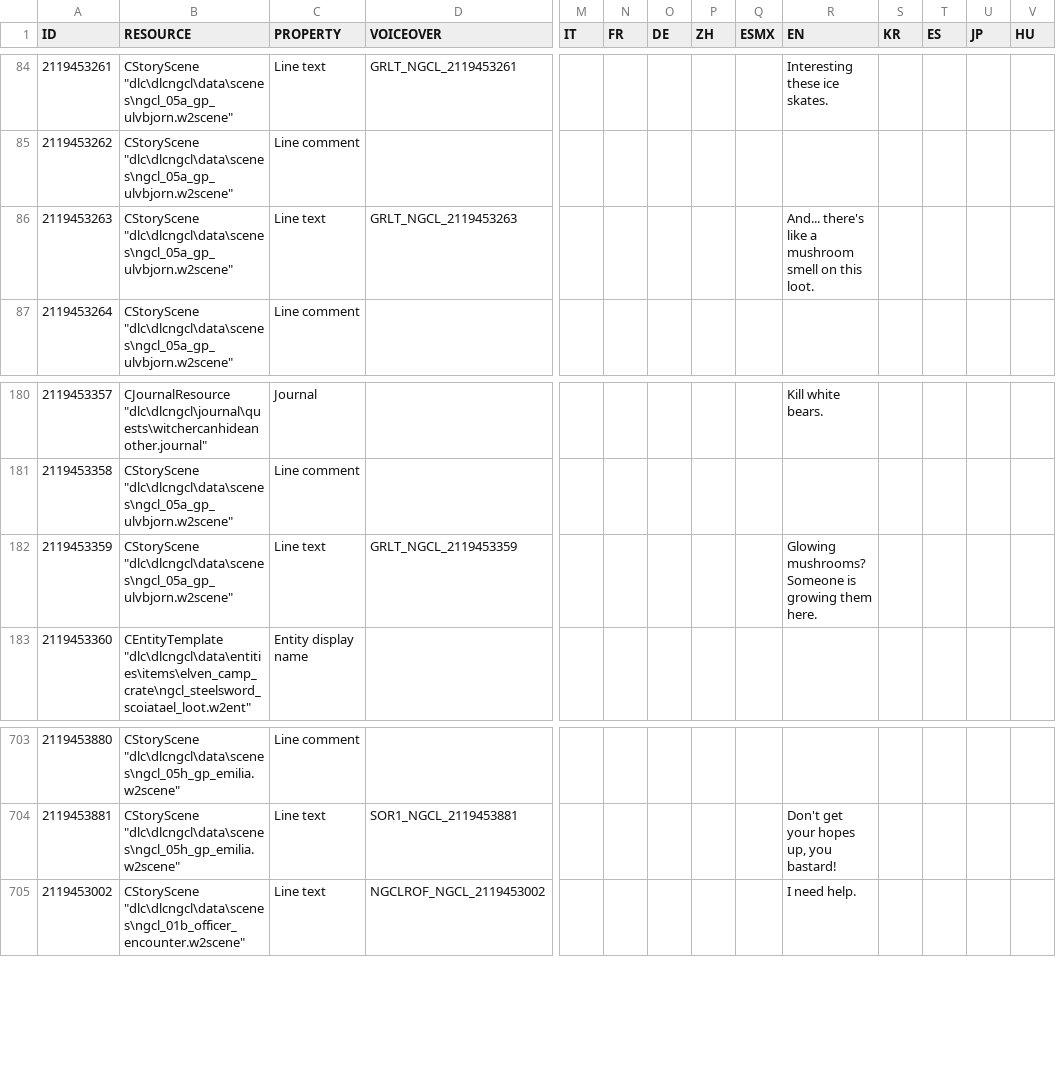
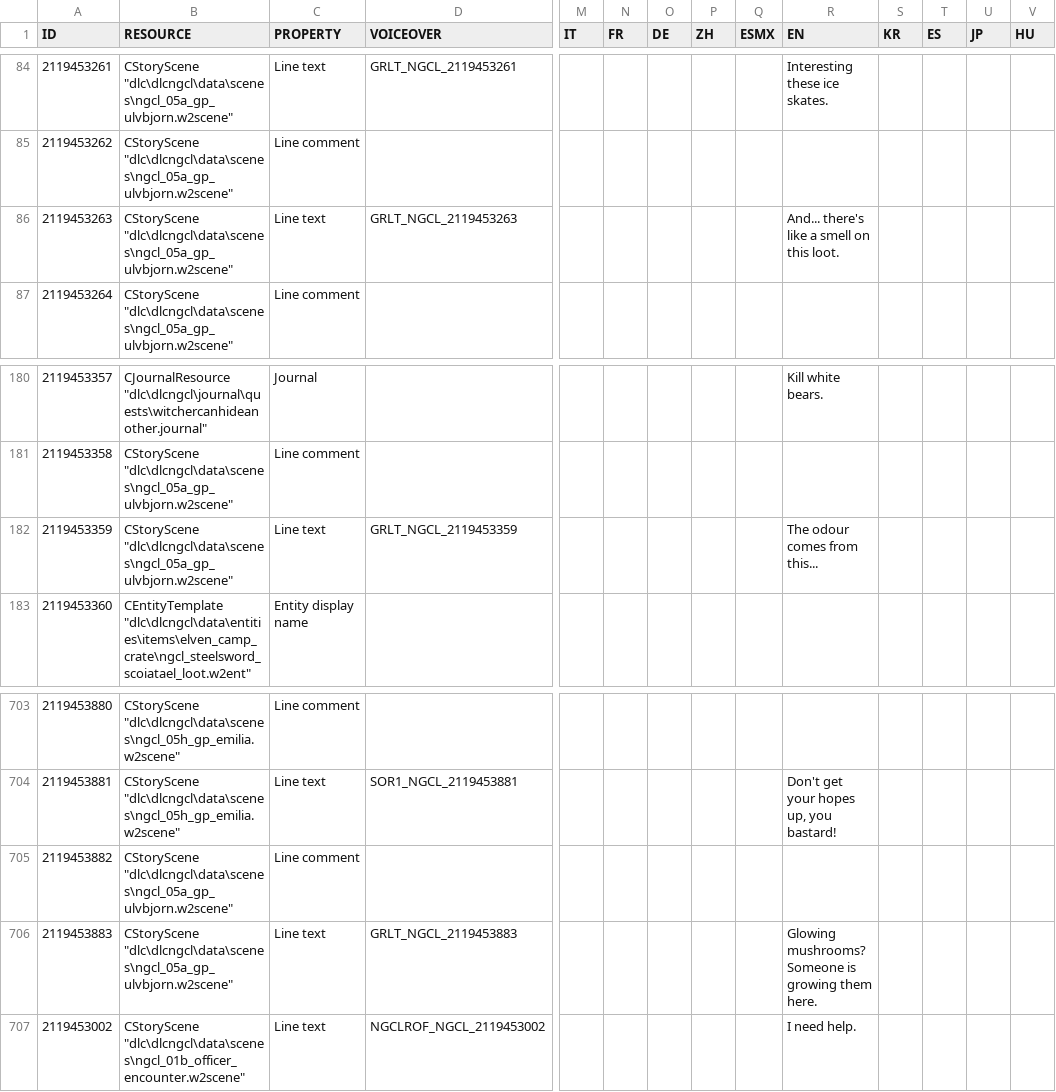
Before and after one commit to nikich340/w3.ngcl, a CSV file: LocalEditorStringDataBaseW3_UTF8_mod_export.csv, drawn as a sheet; only a part is shown, gaps mark what is left out; rows hold the shown columns only; the diff names each change by its address in the sheet, - before the commit and + after, or states it on an @@ line.

Commit message:
scene 05a slight dialog update

```diff
--- a/LocalEditorStringDataBaseW3_UTF8_mod_export.csv
+++ b/LocalEditorStringDataBaseW3_UTF8_mod_export.csv
-R86 (EN): …like a mushroom smell on…
+R86 (EN): …like a smell on…
-R182 (EN): Glowing mushrooms? Someone is growing them here.
+R182 (EN): The odour comes from this...
+row 705: 2119453882 | CStoryScene "dlc\dlcngcl\data\scenes\ngcl_05a_gp_ulvbjorn.w2scene" | Line comment
+row 706: 2119453883 | CStoryScene "dlc\dlcngcl\data\scenes\ngcl_05a_gp_ulvbjorn.w2scene" | Line text | GRLT_NGCL_2119453883 |  |  |  |  |  | Glowing mushrooms? Someone is growing them here.
```
Also changed, not shown: 2 other files.
